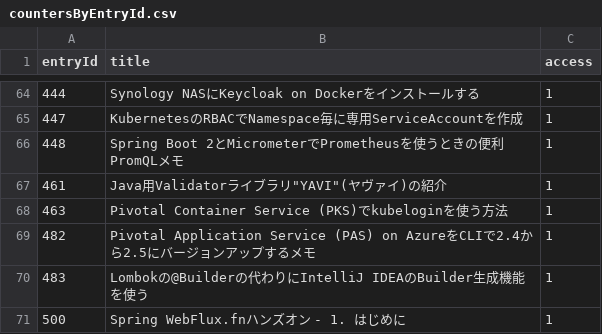
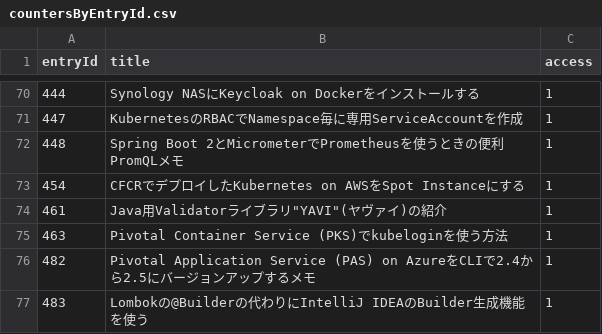
Before and after one commit to categolj/access-report, a CSV file: 2024-10-07_2024-10-13/countersByEntryId.csv, drawn as a sheet; only a part is shown, gaps mark what is left out; the shorter side is filled out with more unchanged rows; the diff covers the shown part only; the diff names each change by its address in the sheet, - before the commit and + after, or states it on an @@ line.

```diff
--- a/2024-10-07_2024-10-13/countersByEntryId.csv
+++ b/2024-10-07_2024-10-13/countersByEntryId.csv
+row 73: 454 | CFCRでデプロイしたKubernetes on AWSをSpot Instanceにする | 1
```
Also changed, not shown: 18 added rows, 15 removed rows and 2 edited cells elsewhere in this file.
